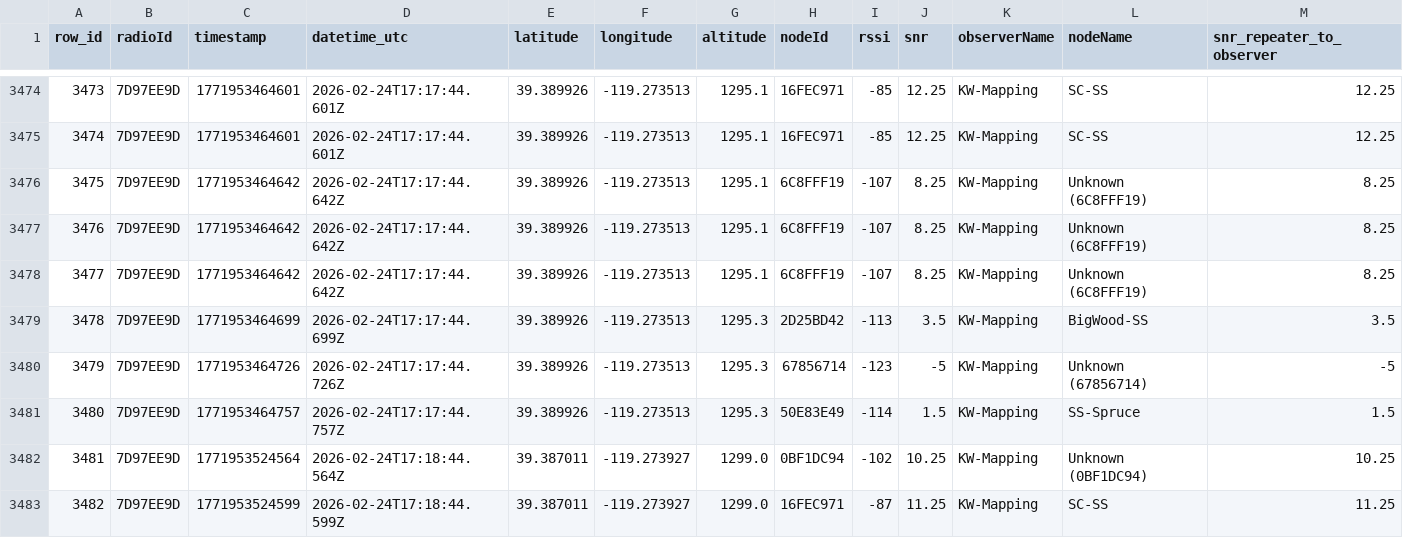
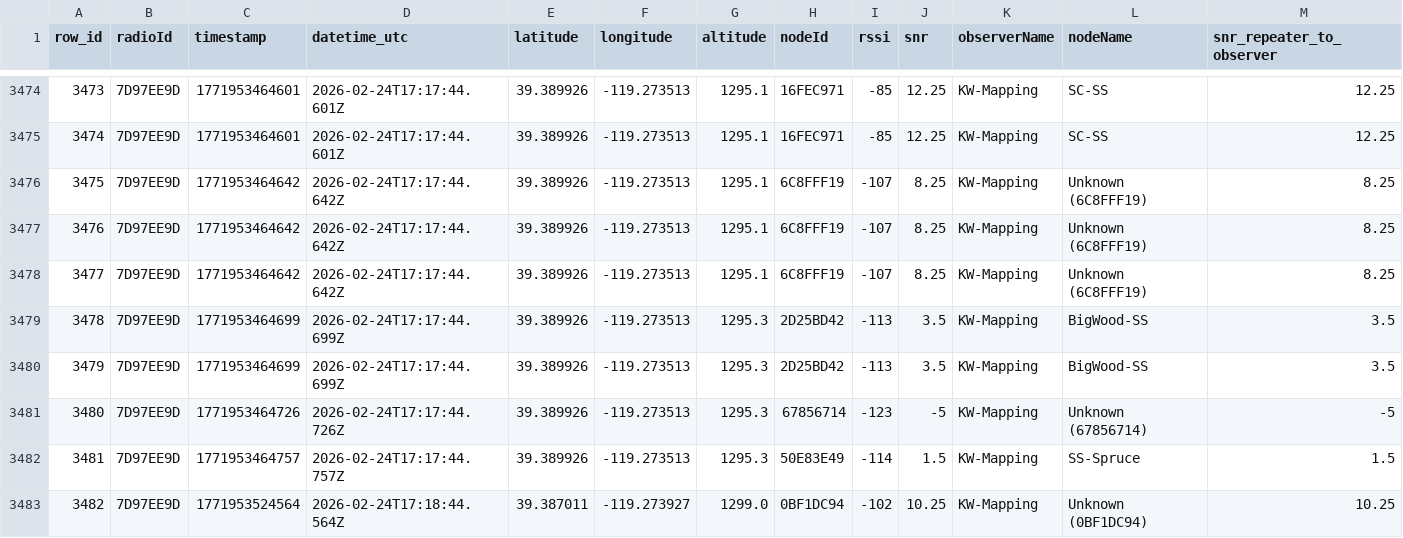
Before and after one commit to just-stuff-tm/mesh-data, a CSV file: scans.csv, drawn as a sheet; only a part is shown, gaps mark what is left out; the shorter side is filled out with more unchanged rows; addresses are those after the commit; rows hold the shown columns only; the diff names each change by its address in the sheet, - before the commit and + after, or states it on an @@ line.

Commit message:
Append 22 rows from 22 scans (1 radios) to scans.csv

```diff
--- a/scans.csv
+++ b/scans.csv
+row 3480: 3479 | 7D97EE9D | 1771953464699 | 2026-02-24T17:17:44.699Z | 39.389926 | -119.273513 | 1295.3 | 2D25BD42 | -113 | 3.5 | KW-Mapping | BigWood-SS | 3.5
@@ column A (row_id) renumbered from row 3481 down @@
```
